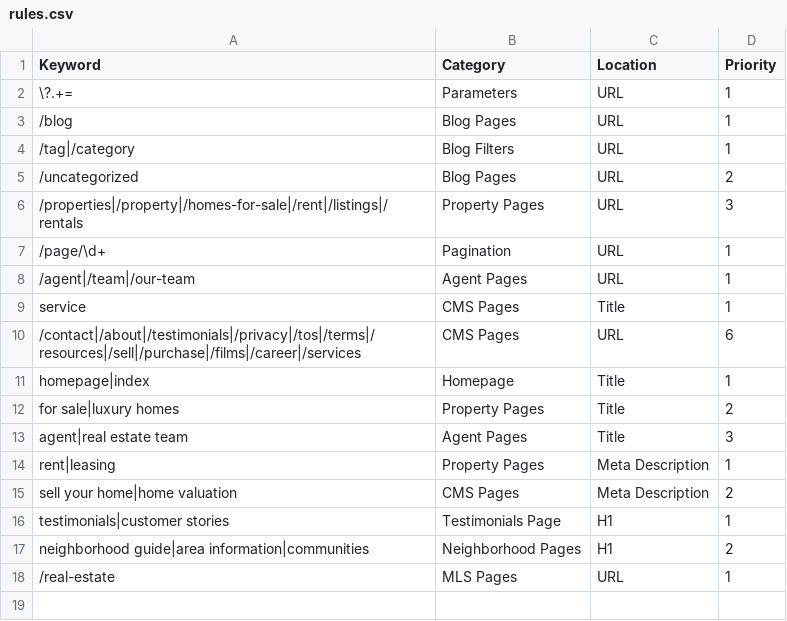
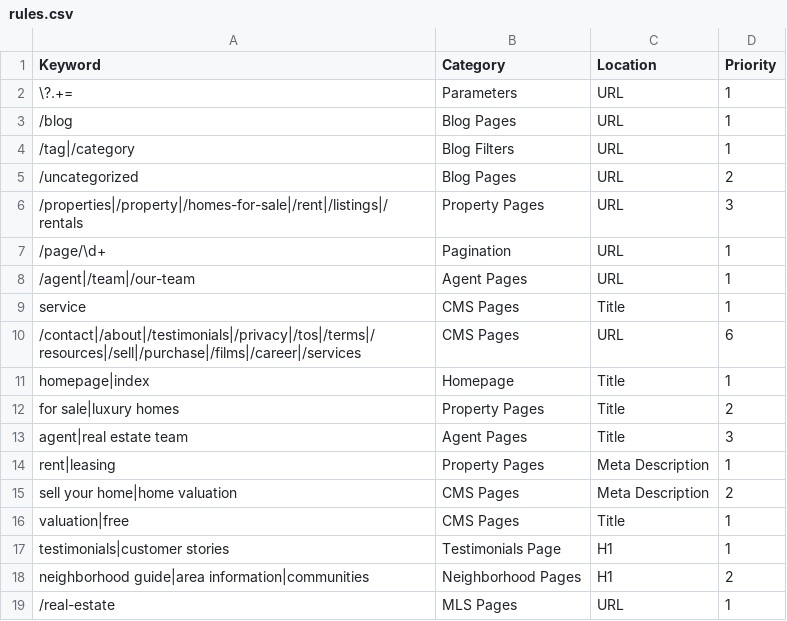
Before and after one commit to nachomanbot/categorize-2.0, a CSV file: rules.csv, drawn as a sheet; the diff names each change by its address in the sheet, - before the commit and + after, or states it on an @@ line.

Commit message:
Update rules.csv

```diff
--- a/rules.csv
+++ b/rules.csv
+row 16: valuation|free | CMS Pages | Title | 1
```
